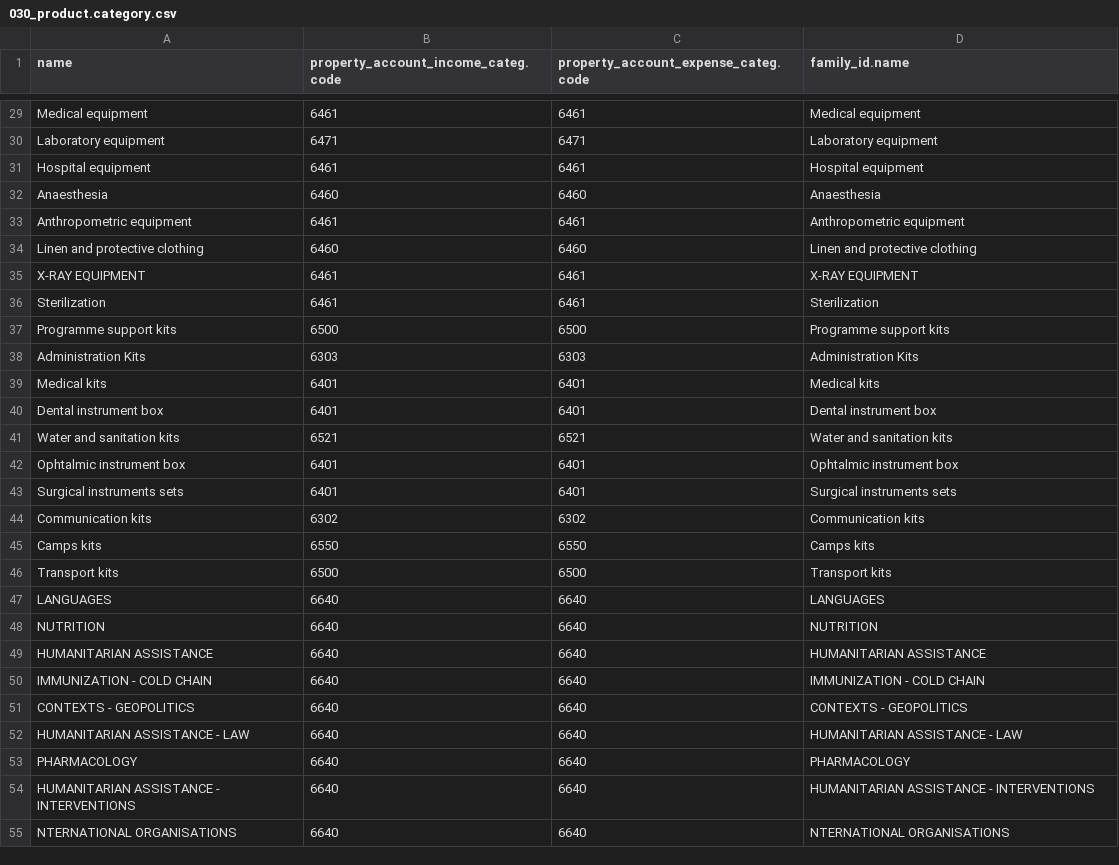
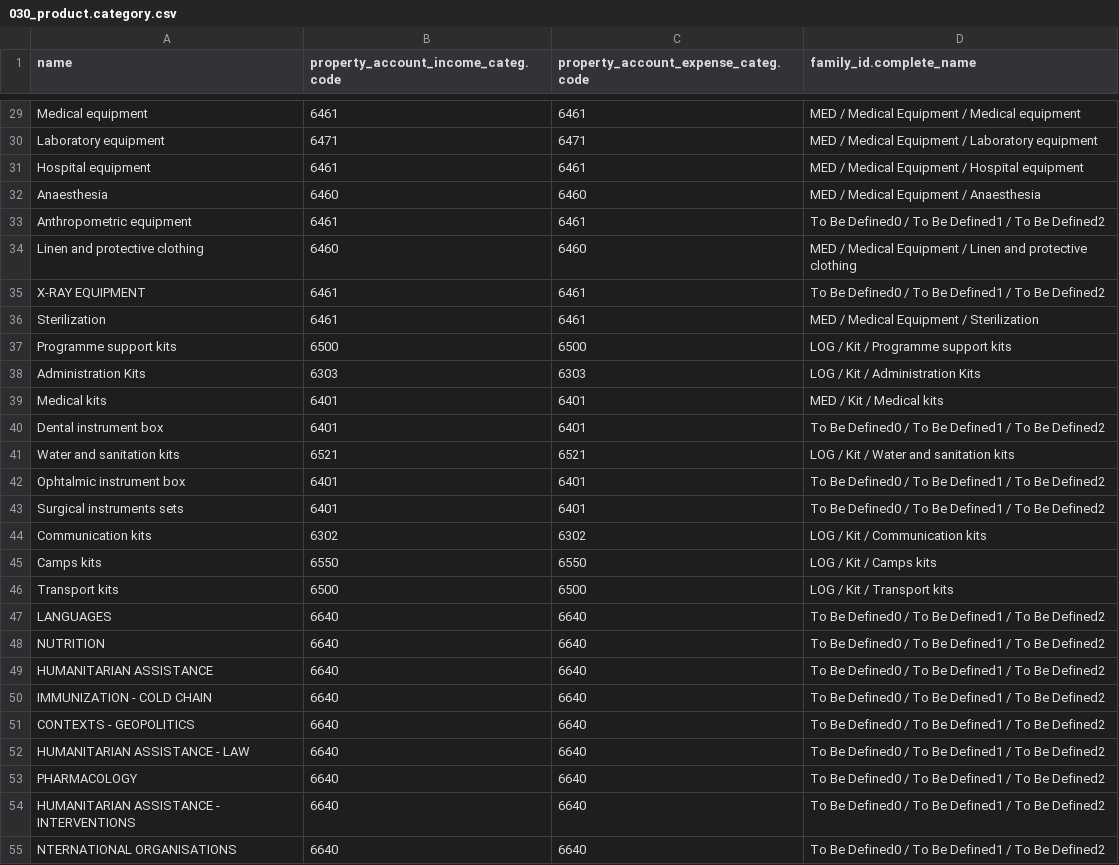
Before and after one commit to Unifield/unifield-wm, a CSV file: 030_product.category.csv, drawn as a sheet; only a part is shown, gaps mark what is left out; the diff covers the shown part only.

Commit message:
UF-1199 [IMP] Add a category for Transport products because two categories cannot have the same family

```diff
--- a/030_product.category.csv
+++ b/030_product.category.csv
@@ -1 +1 @@
-"name";"property_account_income_categ.code";"property_account_expense_categ.code";"family_id.name"
+"name";"property_account_income_categ.code";"property_account_expense_categ.code";"family_id.complete_name"
@@ -29,27 +29,27 @@
-"Medical equipment";6461;6461;"Medical equipment"
-"Laboratory equipment";6471;6471;"Laboratory equipment"
-"Hospital equipment";6461;6461;"Hospital equipment"
-"Anaesthesia";6460;6460;"Anaesthesia"
-"Anthropometric equipment";6461;6461;"Anthropometric equipment"
-"Linen and protective clothing";6460;6460;"Linen and protective clothing"
-"X-RAY EQUIPMENT";6461;6461;"X-RAY EQUIPMENT"
-"Sterilization";6461;6461;"Sterilization"
-"Programme support kits";6500;6500;"Programme support kits"
-"Administration Kits";6303;6303;"Administration Kits"
-"Medical kits";6401;6401;"Medical kits"
-"Dental instrument box";6401;6401;"Dental instrument box"
-"Water and sanitation kits";6521;6521;"Water and sanitation kits"
-"Ophtalmic instrument box";6401;6401;"Ophtalmic instrument box"
-"Surgical instruments sets";6401;6401;"Surgical instruments sets"
-"Communication kits";6302;6302;"Communication kits"
-"Camps kits";6550;6550;"Camps kits"
-"Transport kits";6500;6500;"Transport kits"
-"LANGUAGES";6640;6640;"LANGUAGES"
-"NUTRITION";6640;6640;"NUTRITION"
-"HUMANITARIAN ASSISTANCE";6640;6640;"HUMANITARIAN ASSISTANCE"
-"IMMUNIZATION - COLD CHAIN";6640;6640;"IMMUNIZATION - COLD CHAIN"
-"CONTEXTS - GEOPOLITICS";6640;6640;"CONTEXTS - GEOPOLITICS"
-"HUMANITARIAN ASSISTANCE - LAW";6640;6640;"HUMANITARIAN ASSISTANCE - LAW"
-"PHARMACOLOGY";6640;6640;"PHARMACOLOGY"
-"HUMANITARIAN ASSISTANCE - INTERVENTIONS";6640;6640;"HUMANITARIAN ASSISTANCE - INTERVENTIONS"
-"NTERNATIONAL ORGANISATIONS";6640;6640;"NTERNATIONAL ORGANISATIONS"
+"Medical equipment";6461;6461;"MED / Medical Equipment / Medical equipment"
+"Laboratory equipment";6471;6471;"MED / Medical Equipment / Laboratory equipment"
+"Hospital equipment";6461;6461;"MED / Medical Equipment / Hospital equipment"
+"Anaesthesia";6460;6460;"MED / Medical Equipment / Anaesthesia"
+"Anthropometric equipment";6461;6461;"To Be Defined0 / To Be Defined1 / To Be Defined2"
+"Linen and protective clothing";6460;6460;"MED / Medical Equipment / Linen and protective clothing"
+"X-RAY EQUIPMENT";6461;6461;"To Be Defined0 / To Be Defined1 / To Be Defined2"
+"Sterilization";6461;6461;"MED / Medical Equipment / Sterilization"
+"Programme support kits";6500;6500;"LOG / Kit / Programme support kits"
+"Administration Kits";6303;6303;"LOG / Kit / Administration Kits"
+"Medical kits";6401;6401;"MED / Kit / Medical kits"
+"Dental instrument box";6401;6401;"To Be Defined0 / To Be Defined1 / To Be Defined2"
+"Water and sanitation kits";6521;6521;"LOG / Kit / Water and sanitation kits"
+"Ophtalmic instrument box";6401;6401;"To Be Defined0 / To Be Defined1 / To Be Defined2"
+"Surgical instruments sets";6401;6401;"To Be Defined0 / To Be Defined1 / To Be Defined2"
+"Communication kits";6302;6302;"LOG / Kit / Communication kits"
+"Camps kits";6550;6550;"LOG / Kit / Camps kits"
+"Transport kits";6500;6500;"LOG / Kit / Transport kits"
+"LANGUAGES";6640;6640;"To Be Defined0 / To Be Defined1 / To Be Defined2"
+"NUTRITION";6640;6640;"To Be Defined0 / To Be Defined1 / To Be Defined2"
+"HUMANITARIAN ASSISTANCE";6640;6640;"To Be Defined0 / To Be Defined1 / To Be Defined2"
+"IMMUNIZATION - COLD CHAIN";6640;6640;"To Be Defined0 / To Be Defined1 / To Be Defined2"
+"CONTEXTS - GEOPOLITICS";6640;6640;"To Be Defined0 / To Be Defined1 / To Be Defined2"
+"HUMANITARIAN ASSISTANCE - LAW";6640;6640;"To Be Defined0 / To Be Defined1 / To Be Defined2"
+"PHARMACOLOGY";6640;6640;"To Be Defined0 / To Be Defined1 / To Be Defined2"
+"HUMANITARIAN ASSISTANCE - INTERVENTIONS";6640;6640;"To Be Defined0 / To Be Defined1 / To Be Defined2"
+"NTERNATIONAL ORGANISATIONS";6640;6640;"To Be Defined0 / To Be Defined1 / To Be Defined2"
```
Also changed, not shown: 1 added row and 136 edited cells elsewhere in this file.
